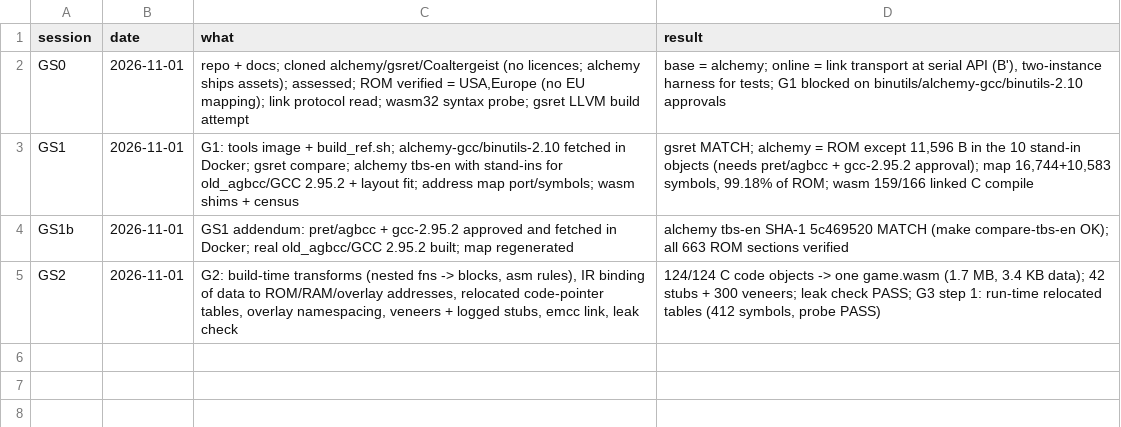
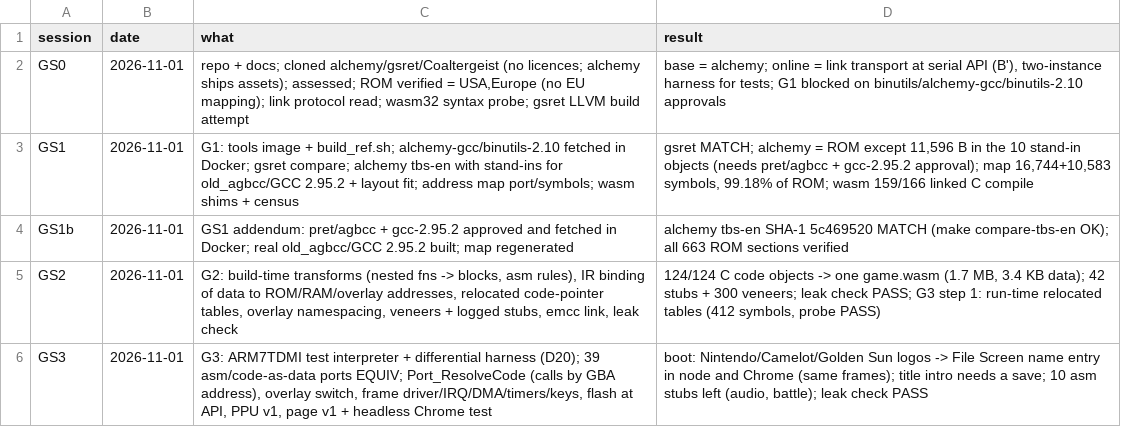
Before and after one commit to Sorikairox/golden-sun, a TSV file: docs/progress/sessions.tsv, drawn as a sheet.

```diff
--- a/docs/progress/sessions.tsv
+++ b/docs/progress/sessions.tsv
@@ -5 +5,2 @@ GS1b	2026-11-01	GS1 addendum: pret/agbcc + gcc-2.95.2 approved and fetched in Do
 GS2	2026-11-01	G2: build-time transforms (nested fns -> blocks, asm rules), IR binding of data to ROM/RAM/overlay addresses, relocated code-pointer tables, overlay namespacing, veneers + logged stubs, emcc link, leak check	124/124 C code objects -> one game.wasm (1.7 MB, 3.4 KB data); 42 stubs + 300 veneers; leak check PASS; G3 step 1: run-time relocated tables (412 symbols, probe PASS)
+GS3	2026-11-01	G3: ARM7TDMI test interpreter + differential harness (D20); 39 asm/code-as-data ports EQUIV; Port_ResolveCode (calls by GBA address), overlay switch, frame driver/IRQ/DMA/timers/keys, flash at API, PPU v1, page v1 + headless Chrome test	boot: Nintendo/Camelot/Golden Sun logos -> File Screen name entry in node and Chrome (same frames); title intro needs a save; 10 asm stubs left (audio, battle); leak check PASS
```
Also changed, not shown: port/overrides.tsv, 4 other files.
